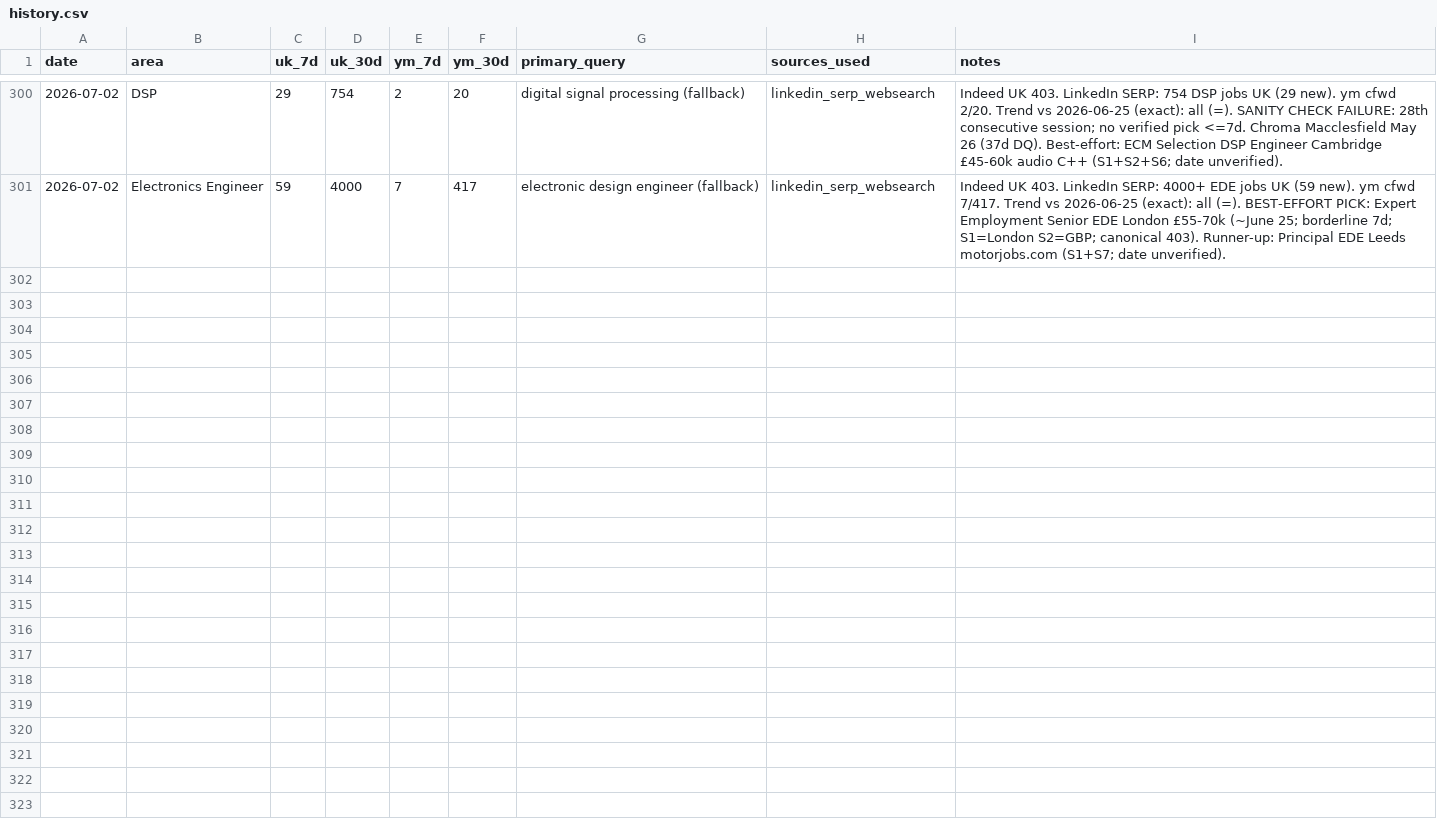
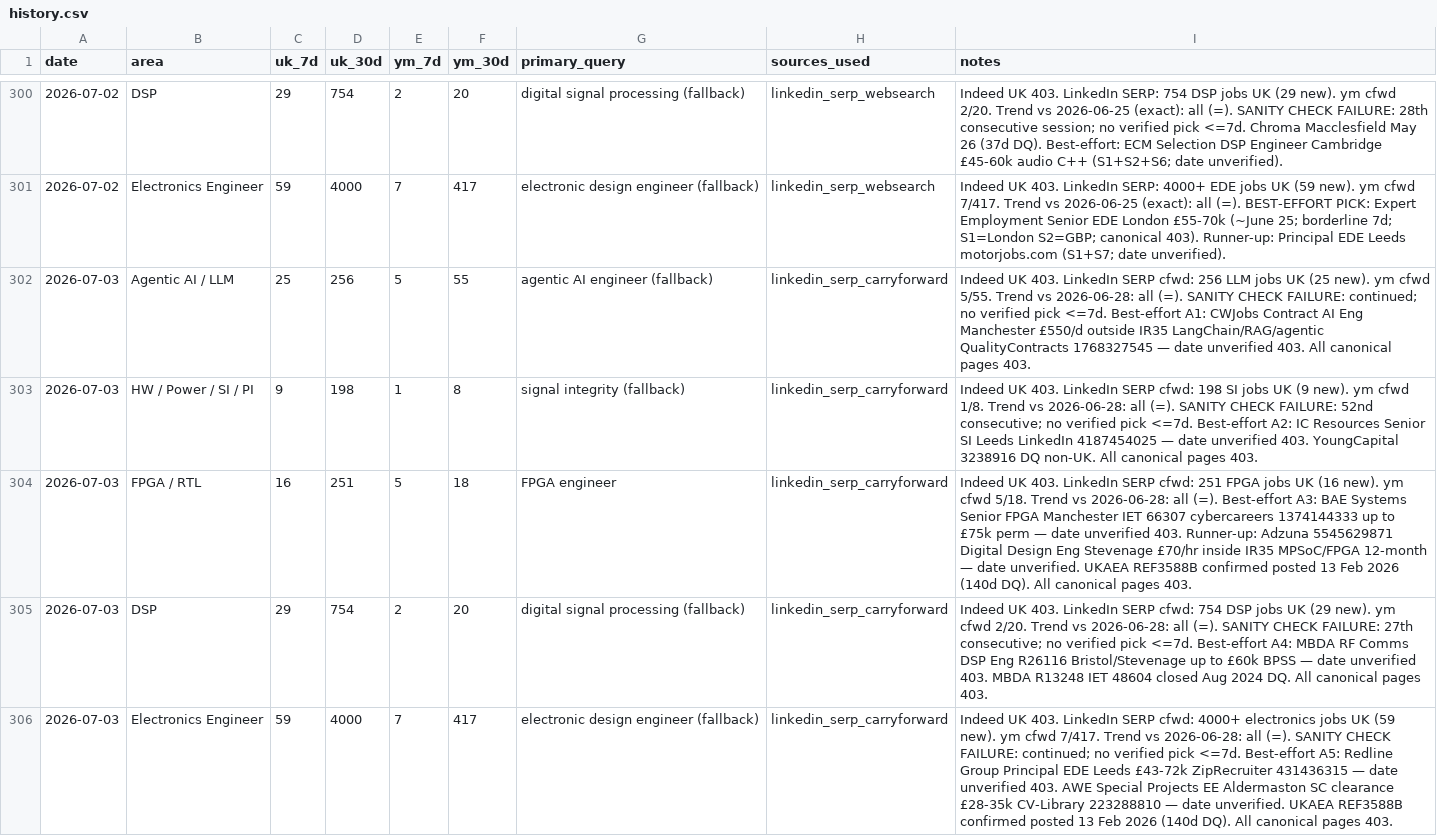
Before and after one commit to BrendanJamesLynskey/job-search-stats, a CSV file: stats/history.csv, drawn as a sheet; only a part is shown, gaps mark what is left out; the diff names each change by its address in the sheet, - before the commit and + after, or states it on an @@ line.

Commit message:
Stats snapshot 2026-07-03
5 areas · all values carried forward from 2026-06-29 (LinkedIn SERP frozen; Indeed/Reed 403).
Trend vs 2026-06-28: all (=). Sanity-check failures: A2 (52nd), A4 (27th), A5 (ongoing).
Best-effort picks: A1 CWJobs Manchester AI £550/d IR35-outside; A2 IC Resources SI Leeds;
A3 BAE Systems FPGA Manchester £75k; A4 MBDA R26116 DSP £60k; A5 Redline EDE Leeds £43-72k.
DQs: UKAEA REF3588B (140d); MBDA R13248 IET 48604 (closed Aug 2024); Agentic AI 1777458440 (65d).

```diff
--- a/stats/history.csv
+++ b/stats/history.csv
+row 302: 2026-07-03 | Agentic AI / LLM | 25 | 256 | 5 | 55 | agentic AI engineer (fallback) | linkedin_serp_carryforward | Indeed UK 403. LinkedIn SERP cfwd: 256 LLM jobs UK (25 new). ym cfwd 5/55. Trend vs 2026-06-28: all (=). SANITY CHECK FAILURE: continued; no verified pick <=7d. Best-effort A1: CWJobs Contract AI Eng Manchester £550/d outside IR35 LangChain/RAG/agentic QualityContracts 1768327545 — date unverified 403. All canonical pages 403.
+row 303: 2026-07-03 | HW / Power / SI / PI | 9 | 198 | 1 | 8 | signal integrity (fallback) | linkedin_serp_carryforward | Indeed UK 403. LinkedIn SERP cfwd: 198 SI jobs UK (9 new). ym cfwd 1/8. Trend vs 2026-06-28: all (=). SANITY CHECK FAILURE: 52nd consecutive; no verified pick <=7d. Best-effort A2: IC Resources Senior SI Leeds LinkedIn 4187454025 — date unverified 403. YoungCapital 3238916 DQ non-UK. All canonical pages 403.
+row 304: 2026-07-03 | FPGA / RTL | 16 | 251 | 5 | 18 | FPGA engineer | linkedin_serp_carryforward | Indeed UK 403. LinkedIn SERP cfwd: 251 FPGA jobs UK (16 new). ym cfwd 5/18. Trend vs 2026-06-28: all (=). Best-effort A3: BAE Systems Senior FPGA Manchester IET 66307 cybercareers 1374144333 up to £75k perm — date unverified 403. Runner-up: Adzuna 5545629871 Digital Design Eng Stevenage £70/hr inside IR35 MPSoC/FPGA 12-month — date unverified. UKAEA REF3588B confirmed posted 13 Feb 2026 (140d DQ). All canonical pages 403.
+row 305: 2026-07-03 | DSP | 29 | 754 | 2 | 20 | digital signal processing (fallback) | linkedin_serp_carryforward | Indeed UK 403. LinkedIn SERP cfwd: 754 DSP jobs UK (29 new). ym cfwd 2/20. Trend vs 2026-06-28: all (=). SANITY CHECK FAILURE: 27th consecutive; no verified pick <=7d. Best-effort A4: MBDA RF Comms DSP Eng R26116 Bristol/Stevenage up to £60k BPSS — date unverified 403. MBDA R13248 IET 48604 closed Aug 2024 DQ. All canonical pages 403.
+row 306: 2026-07-03 | Electronics Engineer | 59 | 4000 | 7 | 417 | electronic design engineer (fallback) | linkedin_serp_carryforward | Indeed UK 403. LinkedIn SERP cfwd: 4000+ electronics jobs UK (59 new). ym cfwd 7/417. Trend vs 2026-06-28: all (=). SANITY CHECK FAILURE: continued; no verified pick <=7d. Best-effort A5: Redline Group Principal EDE Leeds £43-72k ZipRecruiter 431436315 — date unverified 403. AWE Special Projects EE Aldermaston SC clearance £28-35k CV-Library 223288810 — date unverified. UKAEA REF3588B confirmed posted 13 Feb 2026 (140d DQ). All canonical pages 403.
```
